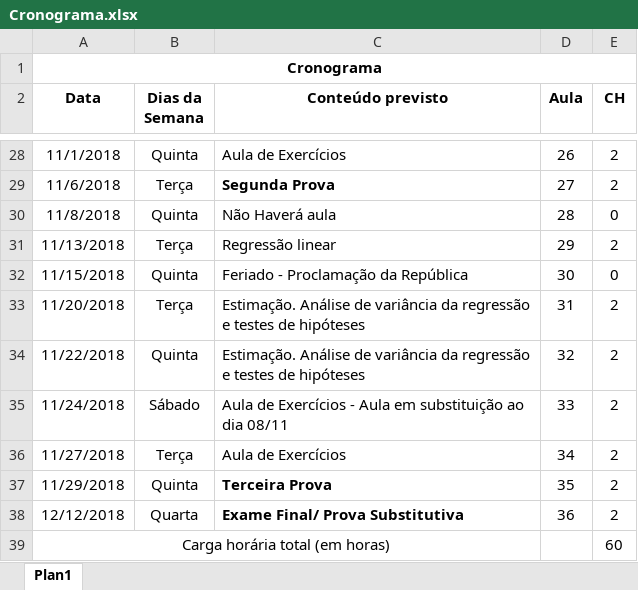
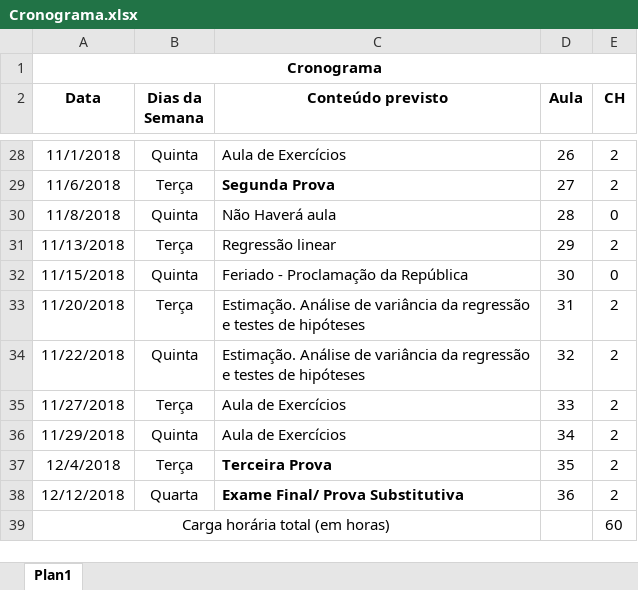
Before and after one commit to maf261/maf261.github.io, an Excel workbook: Cronogramas/Cronograma.xlsx, sheet Plan1, drawn as a sheet; only a part is shown, gaps mark what is left out; values as stored, in another font and other column widths than the file's, no borders; removed rows and columns are numbered as before the commit, all else as after; the diff names each change by its address in the sheet, - before the commit and + after, or states it on an @@ line.

Commit message:
Alterações do Cronograma

```diff
--- a/Cronogramas/Cronograma.xlsx (sheet Plan1)
+++ b/Cronogramas/Cronograma.xlsx (sheet Plan1)
-row 35: 11/24/2018 | Sábado | Aula de Exercícios - Aula em substituição ao dia 08/11 | 33 | 2
-D35 (Aula): 34
+D35 (Aula): 33
-C36 (Conteúdo previsto): Terceira Prova
+C36 (Conteúdo previsto): Aula de Exercícios
-C36 bold: on
+C36 bold: off
-D36 (Aula): 35
+D36 (Aula): 34
+row 37: 12/4/2018 | Terça | Terceira Prova | 35 | 2
```
Also changed, not shown: 6 other files.
